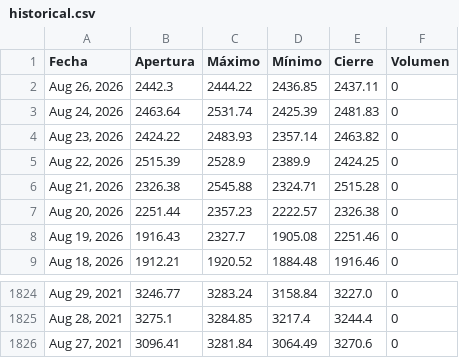
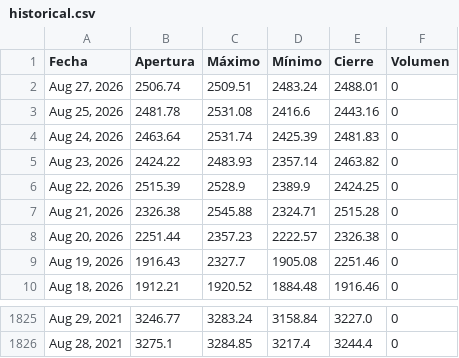
Before and after one commit to jimymora25/Tarea_2_Proyecto_Integrado_V, a CSV file: src/proyecto/static/data/historical.csv, drawn as a sheet; only a part is shown, gaps mark what is left out.

```diff
--- a/src/proyecto/static/data/historical.csv
+++ b/src/proyecto/static/data/historical.csv
@@ -1,3 +1,4 @@
 Fecha,Apertura,Máximo,Mínimo,Cierre,Volumen
-"Aug 26, 2026",2442.3,2444.22,2436.85,2437.11,0
+"Aug 27, 2026",2506.74,2509.51,2483.24,2488.01,0
+"Aug 25, 2026",2481.78,2531.08,2416.6,2443.16,0
 "Aug 24, 2026",2463.64,2531.74,2425.39,2481.83,0
@@ -1825,2 +1826 @@ Fecha,Apertura,Máximo,Mínimo,Cierre,Volumen
 "Aug 28, 2021",3275.1,3284.85,3217.4,3244.4,0
-"Aug 27, 2021",3096.41,3281.84,3064.49,3270.6,0
```
Also changed, not shown: 6 other files.
